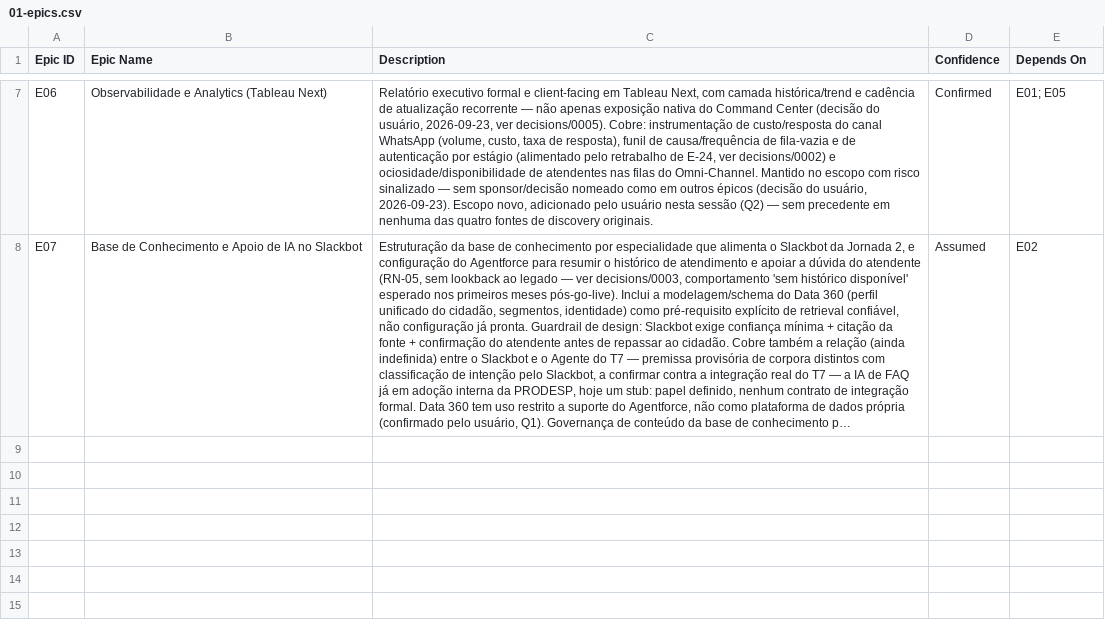
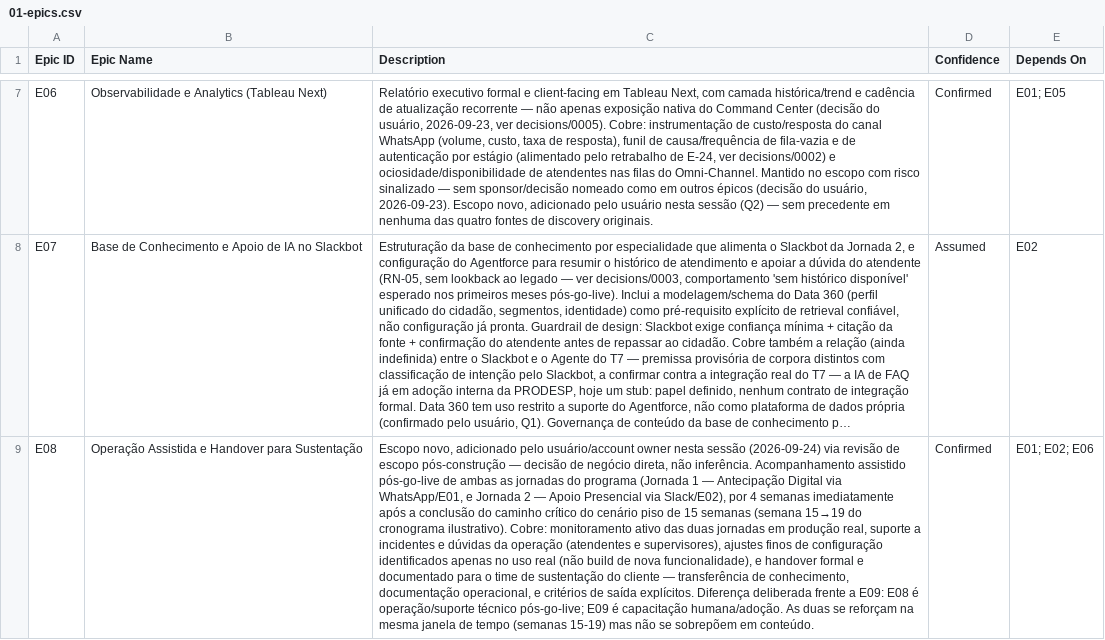
Before and after one commit to nfilho-salesforce/salesforce, a CSV file: Scopezilla/PRODESP-POUPATEMPO-BALCAO-V3/data/csv/01-epics.csv, drawn as a sheet; only a part is shown, gaps mark what is left out; long unchanged cells end in …; the diff covers the shown part only; the diff names each change by its address in the sheet, - before the commit and + after, or states it on an @@ line.

```diff
--- a/Scopezilla/PRODESP-POUPATEMPO-BALCAO-V3/data/csv/01-epics.csv
+++ b/Scopezilla/PRODESP-POUPATEMPO-BALCAO-V3/data/csv/01-epics.csv
+row 9: E08 | Operação Assistida e Handover para Sustentação | Escopo novo, adicionado pelo usuário/account owner nesta sessão (2026-09-24) via revisão de escopo pós-construção — decisão de negócio direta, não inferência. Acompanhamento assistido pós-go-live de ambas as jornadas do programa (Jornada 1 — Antecipação Digital via WhatsApp/E01, e Jornada 2 — Apoio Presencial via Slack/E02), por 4 semanas imediatamente após a conclusão do caminho crítico do cenário piso de 15 semanas (semana 15→19 do cronograma ilustrativo). Cobre: monitoramento ativo das duas jornadas em produção real, suporte a incidentes e dúvidas da operação (atendentes e supervisores), ajustes finos de configuração identificados apenas no uso real (não build de nova funcionalidade), e handover formal e documentado para o time de sustentação do cliente — transferência de conhecimento, documentação operacional, e critérios de saída explícitos. Diferença deliberada frente a E09: E08 é operação/suporte técnico pós-go-live; E09 é capacitação humana/adoção. As duas se reforçam na mesma janela de tempo (semanas 15-19) mas não se sobrepõem em conteúdo. | Confirmed | E01; E02; E06
```
Also changed, not shown: 1 added row elsewhere in this file, Scopezilla/PRODESP-POUPATEMPO-BALCAO-V3/data/csv/01-gap-analysis.csv, Scopezilla/PRODESP-POUPATEMPO-BALCAO-V3/data/csv/02-estimates.csv, 10 other files.
